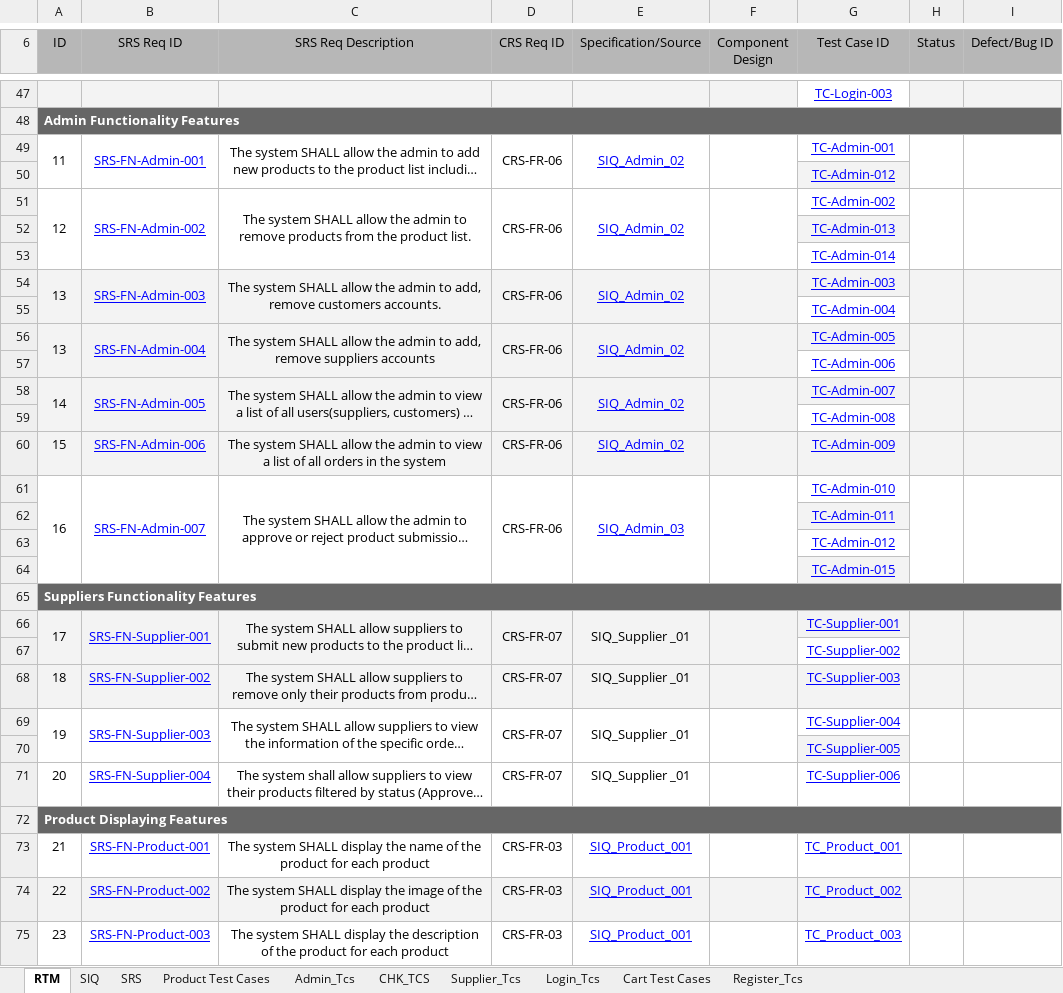
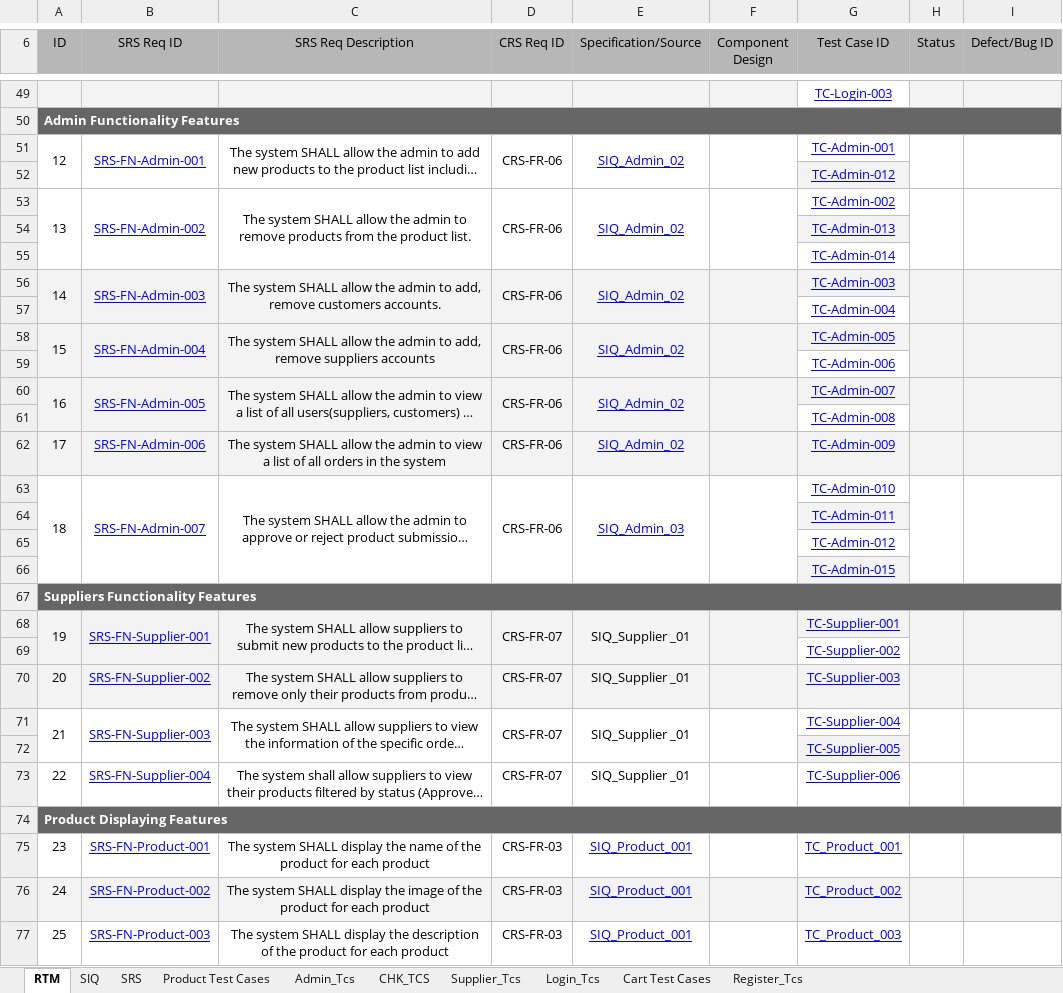
Before and after one commit to EL-Gohary1/Clothing-Web-Portal, an Excel workbook: Process_Docs/RTM.xlsx, sheet RTM, drawn as a sheet; only a part is shown, gaps mark what is left out; long unchanged cells end in …; values as stored, in another font and other column widths than the file's, no borders; charts and pictures not drawn; addresses are those after the commit; the diff covers the shown part only; the diff names each change by its address in the sheet, - before the commit and + after, or states it on an @@ line.

Commit message:
docs/Update RTM document V1.2
Fixing Mapping between some requirements and corresponding Test cases

```diff
--- a/Process_Docs/RTM.xlsx (sheet RTM)
+++ b/Process_Docs/RTM.xlsx (sheet RTM)
-A51 (ID): 11
+A51 (ID): 12
-A53 (ID): 12
+A53 (ID): 13
-A56 (ID): 13
+A56 (ID): 14
-A58 (ID): 13
+A58 (ID): 15
-A60 (ID): 14
+A60 (ID): 16
-A62 (ID): 15
+A62 (ID): 17
-A63 (ID): 16
+A63 (ID): 18
-A68 (ID): 17
+A68 (ID): 19
-A70 (ID): 18
+A70 (ID): 20
-A71 (ID): 19
+A71 (ID): 21
-A73 (ID): 20
+A73 (ID): 22
-A75 (ID): 21
+A75 (ID): 23
-A76 (ID): 22
+A76 (ID): 24
-A77 (ID): 23
+A77 (ID): 25
```
Also changed, not shown: 2 added rows, 17 edited cells and cell formats elsewhere in this sheet, sheet Login_Tcs, sheet Register_Tcs, charts or pictures.
